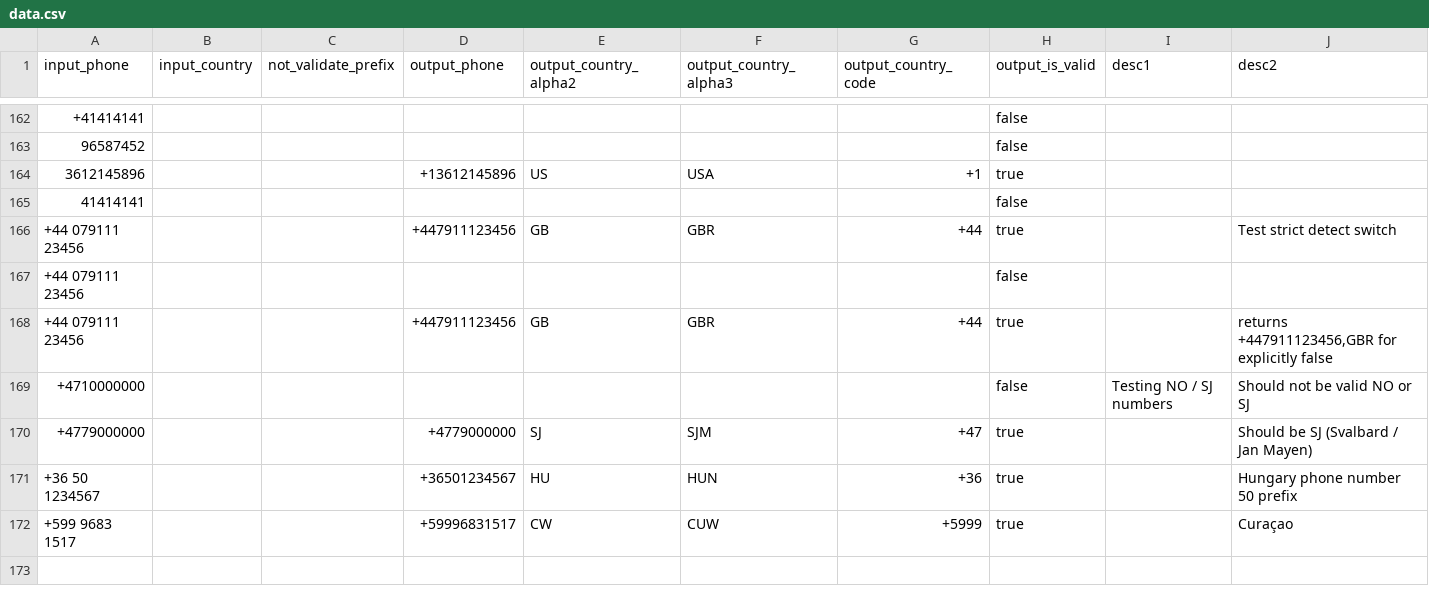
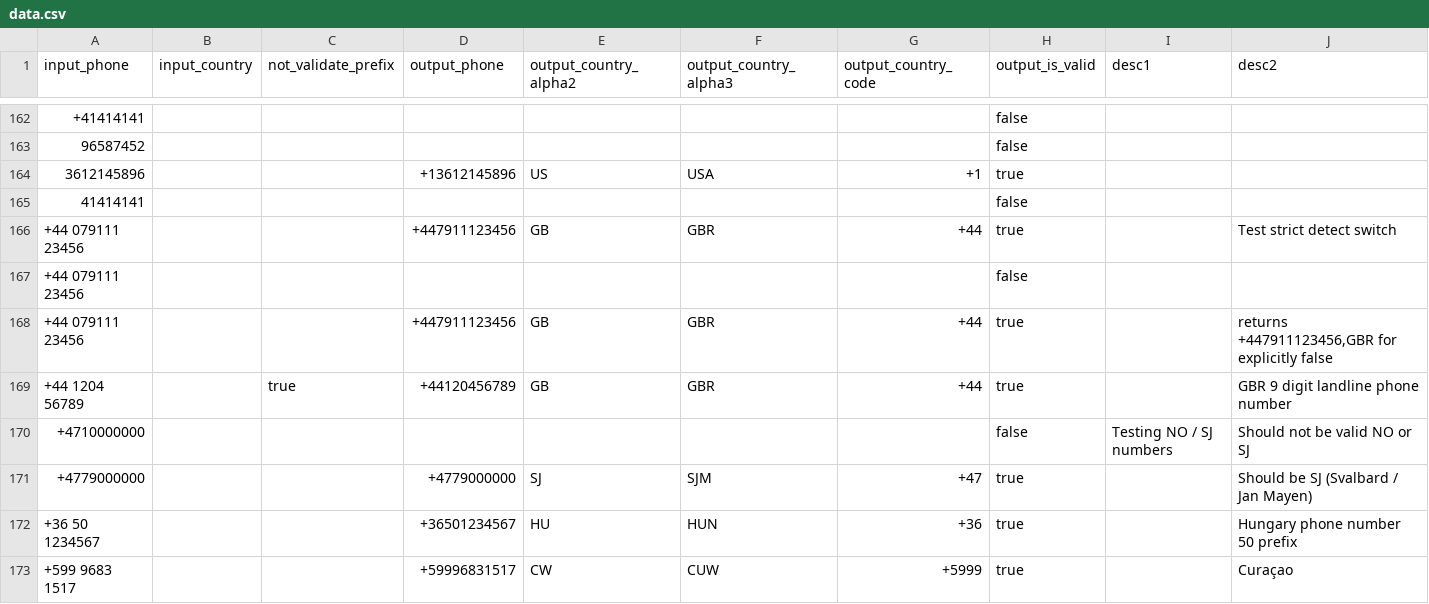
Before and after one commit to AfterShip/phone, a CSV file: __tests__/data.csv, drawn as a sheet; only a part is shown, gaps mark what is left out; rows hold the shown columns only; the diff names each change by its address in the sheet, - before the commit and + after, or states it on an @@ line.

Commit message:
accept GBR 9 digit numbers

```diff
--- a/__tests__/data.csv
+++ b/__tests__/data.csv
+row 169: +44 1204 56789 |  | true | +44120456789 | GB | GBR | +44 | true |  | GBR 9 digit landline phone number
```
Also changed, not shown: 2 other files.
